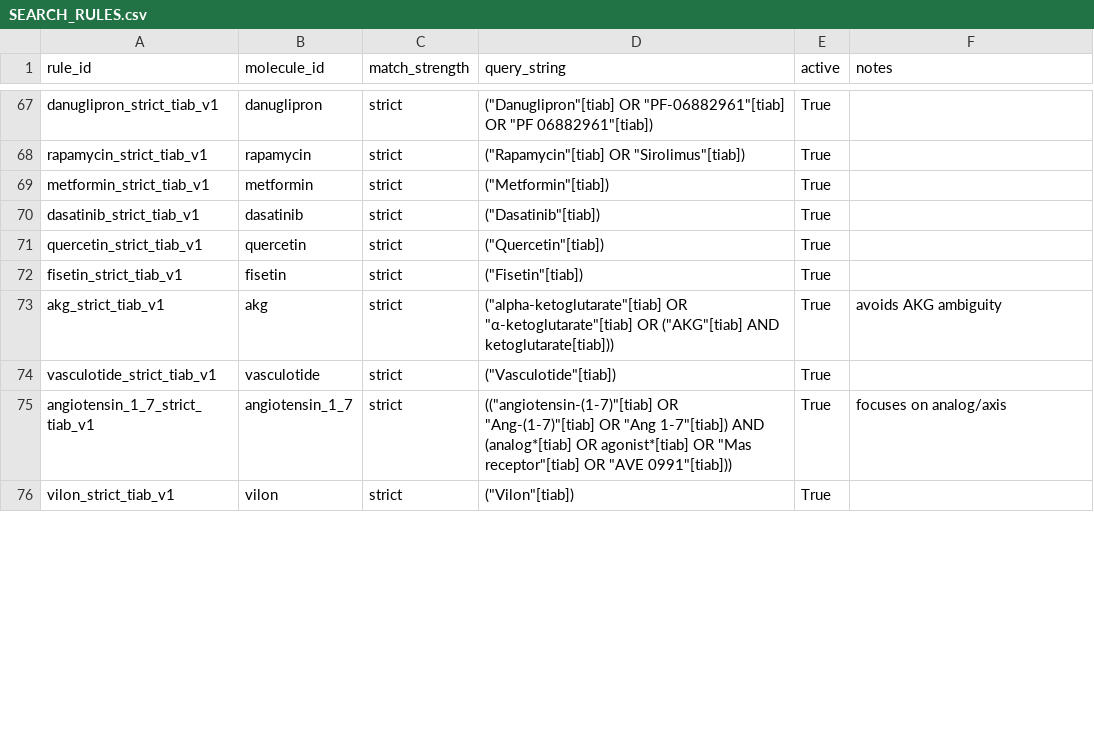
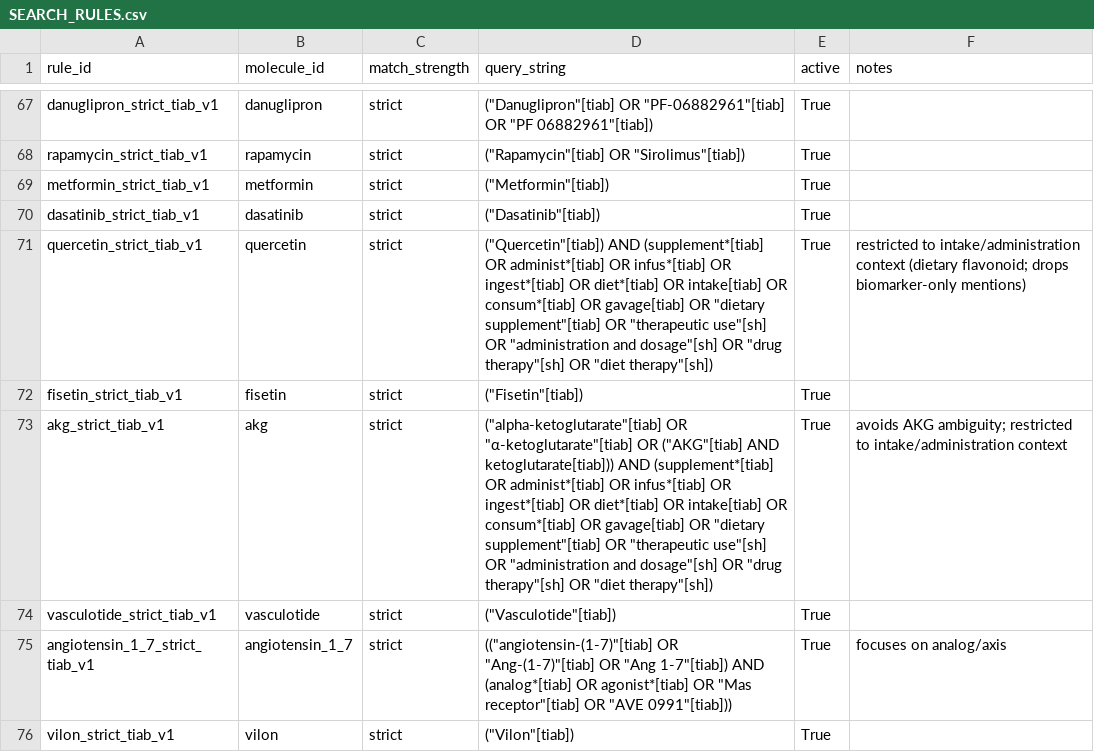
Before and after one commit to samrosenberg425/RetaBase, a CSV file: config/SEARCH_RULES.csv, drawn as a sheet; only a part is shown, gaps mark what is left out; the diff covers the shown part only.

```diff
--- a/config/SEARCH_RULES.csv
+++ b/config/SEARCH_RULES.csv
@@ -70,5 +70,5 @@ metformin_strict_tiab_v1,metformin,strict,"(""Metformin""[tiab])",True,
 dasatinib_strict_tiab_v1,dasatinib,strict,"(""Dasatinib""[tiab])",True,
-quercetin_strict_tiab_v1,quercetin,strict,"(""Quercetin""[tiab])",True,
+quercetin_strict_tiab_v1,quercetin,strict,"(""Quercetin""[tiab]) AND (supplement*[tiab] OR administ*[tiab] OR infus*[tiab] OR ingest*[tiab] OR diet*[tiab] OR intake[tiab] OR consum*[tiab] OR gavage[tiab] OR ""dietary supplement""[tiab] OR ""therapeutic use""[sh] OR ""administration and dosage""[sh] OR ""drug therapy""[sh] OR ""diet therapy""[sh])",True,restricted to intake/administration context (dietary flavonoid; drops biomarker-only mentions)
 fisetin_strict_tiab_v1,fisetin,strict,"(""Fisetin""[tiab])",True,
-akg_strict_tiab_v1,akg,strict,"(""alpha-ketoglutarate""[tiab] OR ""α-ketoglutarate""[tiab] OR (""AKG""[tiab] AND ketoglutarate[tiab]))",True,avoids AKG ambiguity
+akg_strict_tiab_v1,akg,strict,"(""alpha-ketoglutarate""[tiab] OR ""α-ketoglutarate""[tiab] OR (""AKG""[tiab] AND ketoglutarate[tiab])) AND (supplement*[tiab] OR administ*[tiab] OR infus*[tiab] OR ingest*[tiab] OR diet*[tiab] OR intake[tiab] OR consum*[tiab] OR gavage[tiab] OR ""dietary supplement""[tiab] OR ""therapeutic use""[sh] OR ""administration and dosage""[sh] OR ""drug therapy""[sh] OR ""diet therapy""[sh])",True,avoids AKG ambiguity; restricted to intake/administration context
 vasculotide_strict_tiab_v1,vasculotide,strict,"(""Vasculotide""[tiab])",True,
```
Also changed, not shown: 10 edited cells elsewhere in this file, 1 other file.
